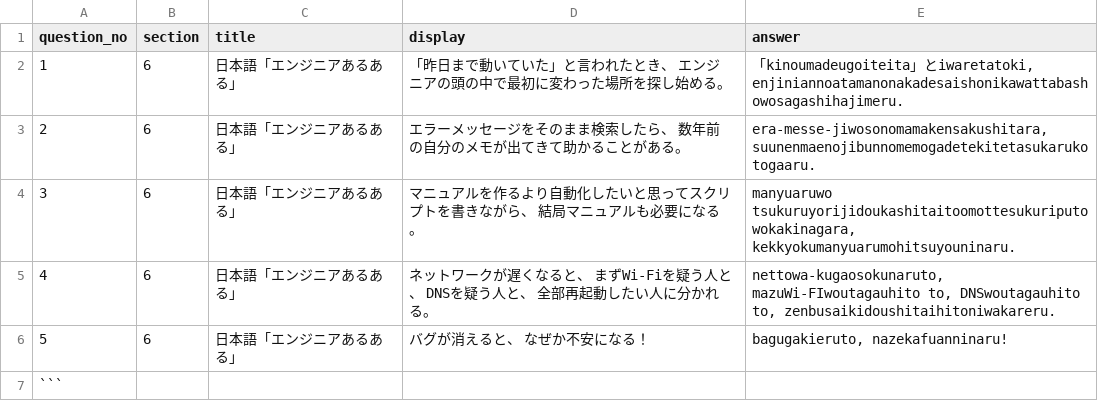
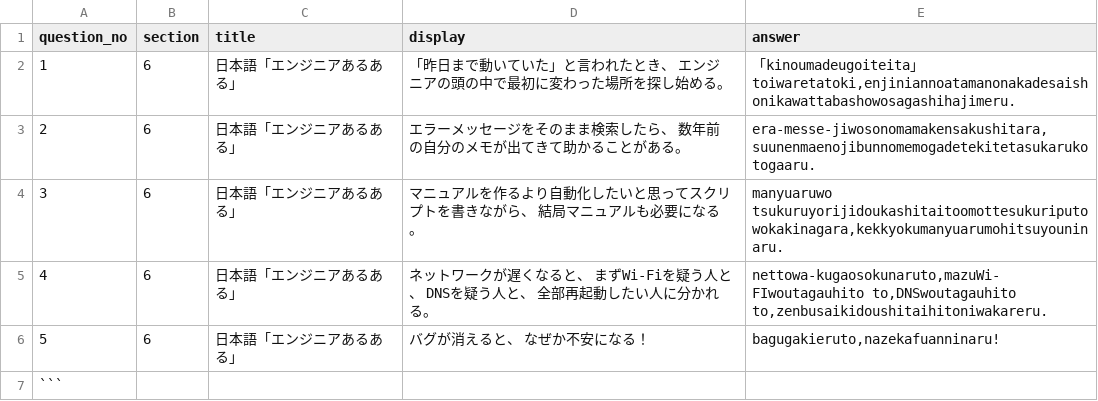
Before and after one commit to guro1026/KIR_kai, a CSV file: data/section6.csv, drawn as a sheet; the diff names each change by its address in the sheet, - before the commit and + after, or states it on an @@ line.

```diff
--- a/data/section6.csv
+++ b/data/section6.csv
-E2 (answer): …kinoumadeugoiteita」とiwaretatoki, enjiniannoatamanonakadesaishonikawattabashowosagashihajimeru.
+E2 (answer): …kinoumadeugoiteita」toiwaretatoki,enjiniannoatamanonakadesaishonikawattabashowosagashihajimeru.
-E3 (answer): era-messe-jiwosonomamakensakushitara, suunenmaenojibunnomemogadetekitetasukarukotogaaru.
+E3 (answer): era-messe-jiwosonomamakensakushitara,suunenmaenojibunnomemogadetekitetasukarukotogaaru.
-E4 (answer): manyuaruwo tsukuruyorijidoukashitaitoomottesukuriputowokakinagara, kekkyokumanyuarumohitsuyouninaru.
+E4 (answer): manyuaruwo tsukuruyorijidoukashitaitoomottesukuriputowokakinagara,kekkyokumanyuarumohitsuyouninaru.
-E5 (answer): nettowa-kugaosokunaruto, mazuWi-FIwoutagauhito to, DNSwoutagauhito to, zenbusaikidoushitaihitoniwakareru.
+E5 (answer): nettowa-kugaosokunaruto,mazuWi-FIwoutagauhito to,DNSwoutagauhito to,zenbusaikidoushitaihitoniwakareru.
-E6 (answer): bagugakieruto, nazekafuanninaru!
+E6 (answer): bagugakieruto,nazekafuanninaru!
```
Also changed, not shown: data/section1.csv, data/section2.csv.
